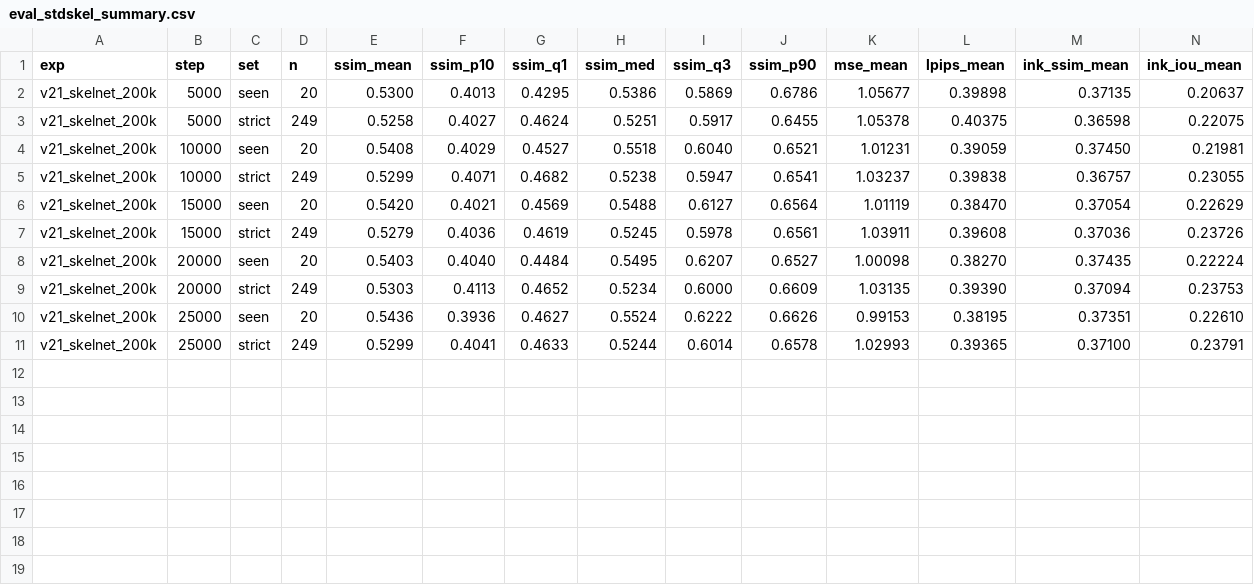
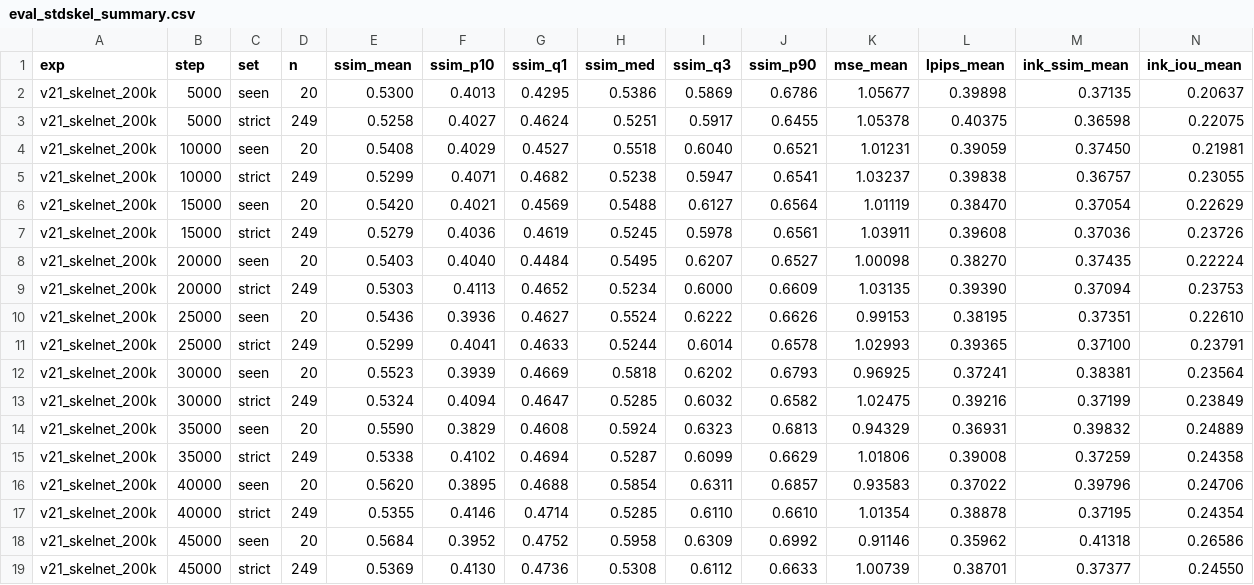
Before and after one commit to KiritoFD/DiT, a CSV file: assets/results/v21_skelnet_200k/eval_stdskel_summary.csv, drawn as a sheet; only a part is shown; rows hold the shown columns only; the diff names each change by its address in the sheet, - before the commit and + after, or states it on an @@ line.

Commit message:
docs(v21): sync milestone evaluation results up to Step 45,000

```diff
--- a/assets/results/v21_skelnet_200k/eval_stdskel_summary.csv
+++ b/assets/results/v21_skelnet_200k/eval_stdskel_summary.csv
+row 12: v21_skelnet_200k | 30000 | seen | 20 | 0.5523 | 0.3939 | 0.4669 | 0.5818 | 0.6202 | 0.6793 | 0.96925 | 0.37241 | 0.38381 | 0.23564
+row 13: v21_skelnet_200k | 30000 | strict | 249 | 0.5324 | 0.4094 | 0.4647 | 0.5285 | 0.6032 | 0.6582 | 1.02475 | 0.39216 | 0.37199 | 0.23849
+row 14: v21_skelnet_200k | 35000 | seen | 20 | 0.5590 | 0.3829 | 0.4608 | 0.5924 | 0.6323 | 0.6813 | 0.94329 | 0.36931 | 0.39832 | 0.24889
+row 15: v21_skelnet_200k | 35000 | strict | 249 | 0.5338 | 0.4102 | 0.4694 | 0.5287 | 0.6099 | 0.6629 | 1.01806 | 0.39008 | 0.37259 | 0.24358
+row 16: v21_skelnet_200k | 40000 | seen | 20 | 0.5620 | 0.3895 | 0.4688 | 0.5854 | 0.6311 | 0.6857 | 0.93583 | 0.37022 | 0.39796 | 0.24706
+row 17: v21_skelnet_200k | 40000 | strict | 249 | 0.5355 | 0.4146 | 0.4714 | 0.5285 | 0.6110 | 0.6610 | 1.01354 | 0.38878 | 0.37195 | 0.24354
+row 18: v21_skelnet_200k | 45000 | seen | 20 | 0.5684 | 0.3952 | 0.4752 | 0.5958 | 0.6309 | 0.6992 | 0.91146 | 0.35962 | 0.41318 | 0.26586
+row 19: v21_skelnet_200k | 45000 | strict | 249 | 0.5369 | 0.4130 | 0.4736 | 0.5308 | 0.6112 | 0.6633 | 1.00739 | 0.38701 | 0.37377 | 0.24550
```
Also changed, not shown: 3 other files.
